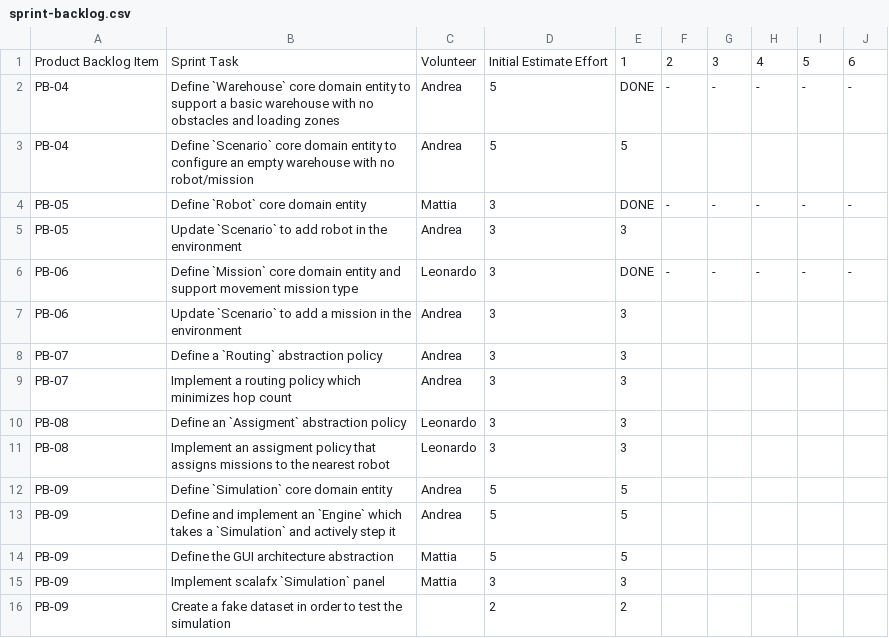
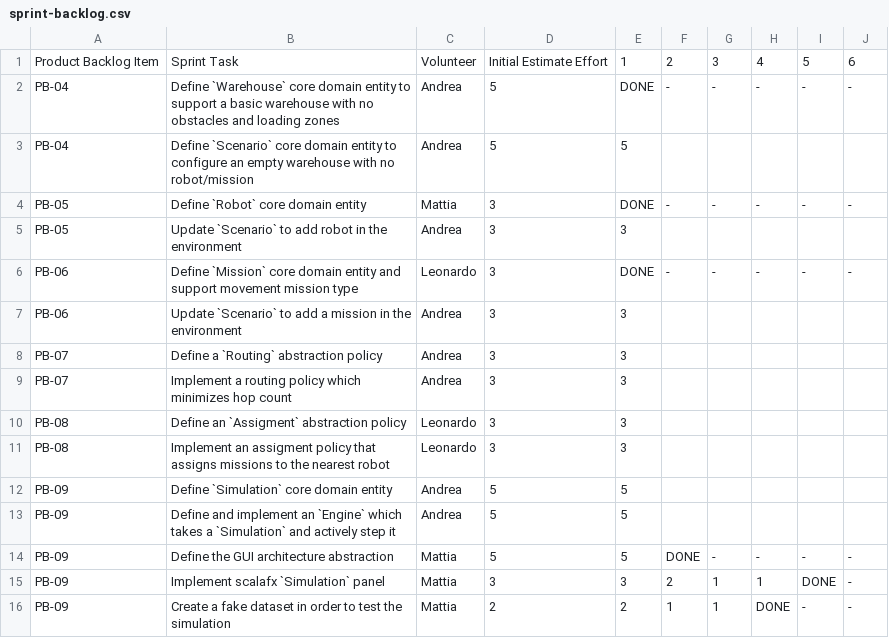
Before and after one commit to GitMatt101/PPS-25-Sentinel, a CSV file: process/sprint-1/sprint-backlog.csv, drawn as a sheet.

```diff
--- a/process/sprint-1/sprint-backlog.csv
+++ b/process/sprint-1/sprint-backlog.csv
@@ -13,4 +13,4 @@ PB-09,Define `Simulation` core domain entity,Andrea,5,5,"","","","",""
 PB-09,Define and implement an `Engine` which takes a `Simulation` and actively step it,Andrea,5,5,"","","","",""
-PB-09,Define the GUI architecture abstraction,Mattia,5,5,"","","","",""
-PB-09,Implement scalafx `Simulation` panel,Mattia,3,3,"","","","",""
-PB-09,Create a fake dataset in order to test the simulation,"",2,2,"","","","",""
+PB-09,Define the GUI architecture abstraction,Mattia,5,5,"DONE","-","-","-","-"
+PB-09,Implement scalafx `Simulation` panel,Mattia,3,3,"2","1","1","DONE","-"
+PB-09,Create a fake dataset in order to test the simulation,"Mattia",2,2,"1","1","DONE","-","-"
```
Also changed, not shown: 12 other files.
